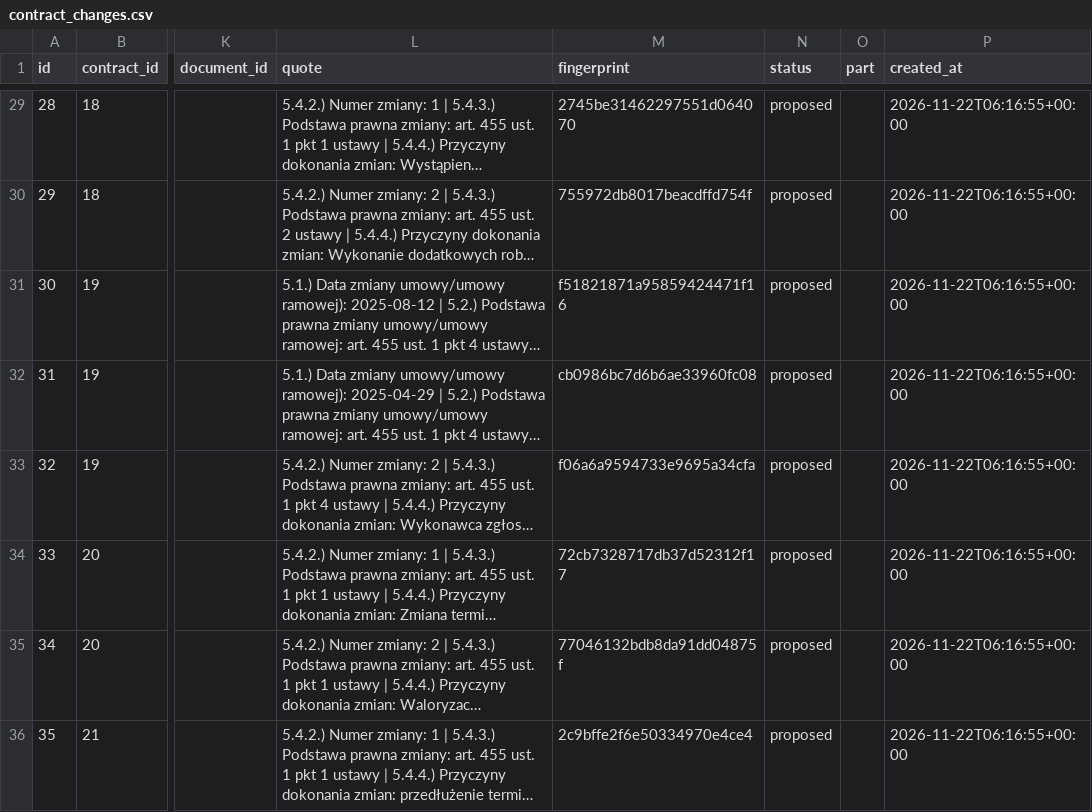
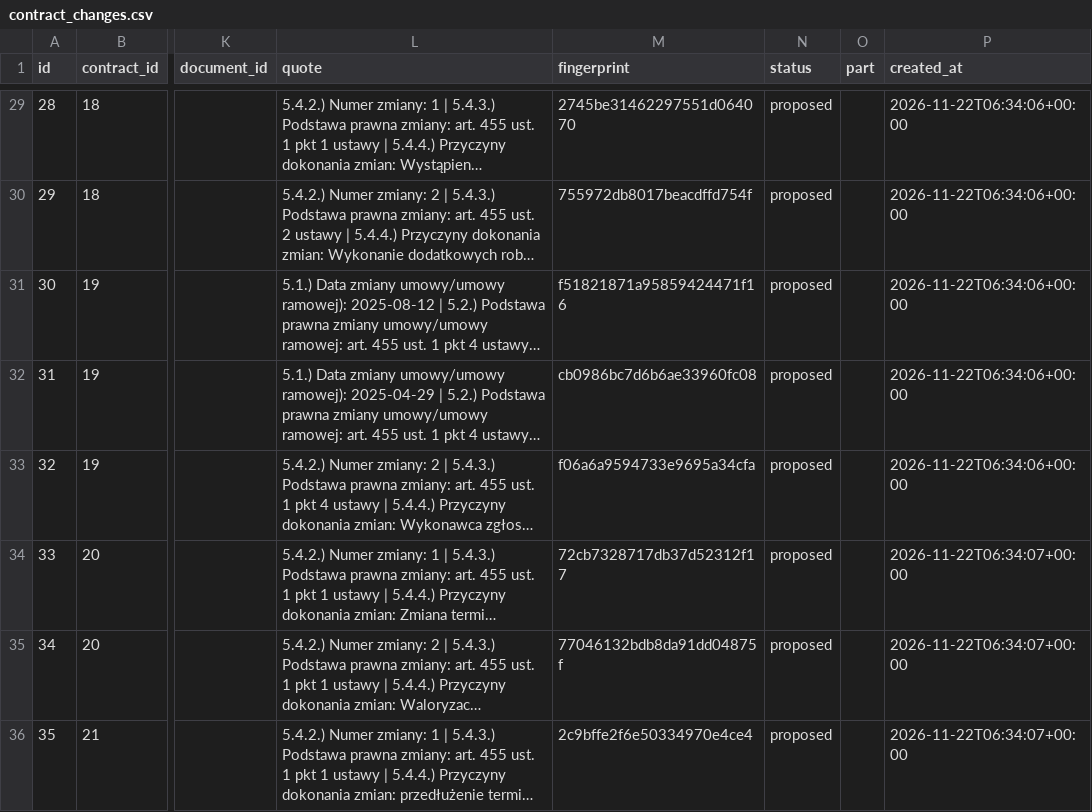
Before and after one commit to filipzglobicki10-bit/risk-miner, a CSV file: samples/eksport/contract_changes.csv, drawn as a sheet; only a part is shown, gaps mark what is left out; long unchanged cells end in …; the diff covers the shown part only; the diff names each change by its address in the sheet, - before the commit and + after, or states it on an @@ line.

```diff
--- a/samples/eksport/contract_changes.csv
+++ b/samples/eksport/contract_changes.csv
-P29:P33 (created_at): 2026-11-22T06:16:55+00:00
+P29:P33 (created_at): 2026-11-22T06:34:06+00:00
-P34:P36 (created_at): 2026-11-22T06:16:55+00:00
+P34:P36 (created_at): 2026-11-22T06:34:07+00:00
```
Also changed, not shown: 1 removed row, 34 edited cells and row numbers in column A elsewhere in this file, samples/eksport/analiza_nowej_inwestycji.csv, samples/eksport/contracts.csv, 17 other files.
